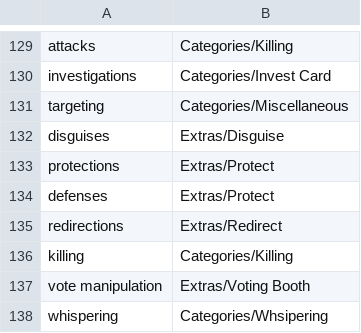
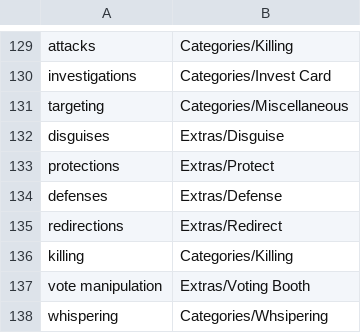
Before and after one commit to WerewolvesRevamped/Werewolves-Icons, a CSV file: replacements.csv, drawn as a sheet; only a part is shown, gaps mark what is left out.

Commit message:
Update replacements.csv

```diff
--- a/replacements.csv
+++ b/replacements.csv
@@ -133,3 +133,3 @@ disguises,Extras/Disguise
 protections,Extras/Protect
-defenses,Extras/Protect
+defenses,Extras/Defense
 redirections,Extras/Redirect
```
